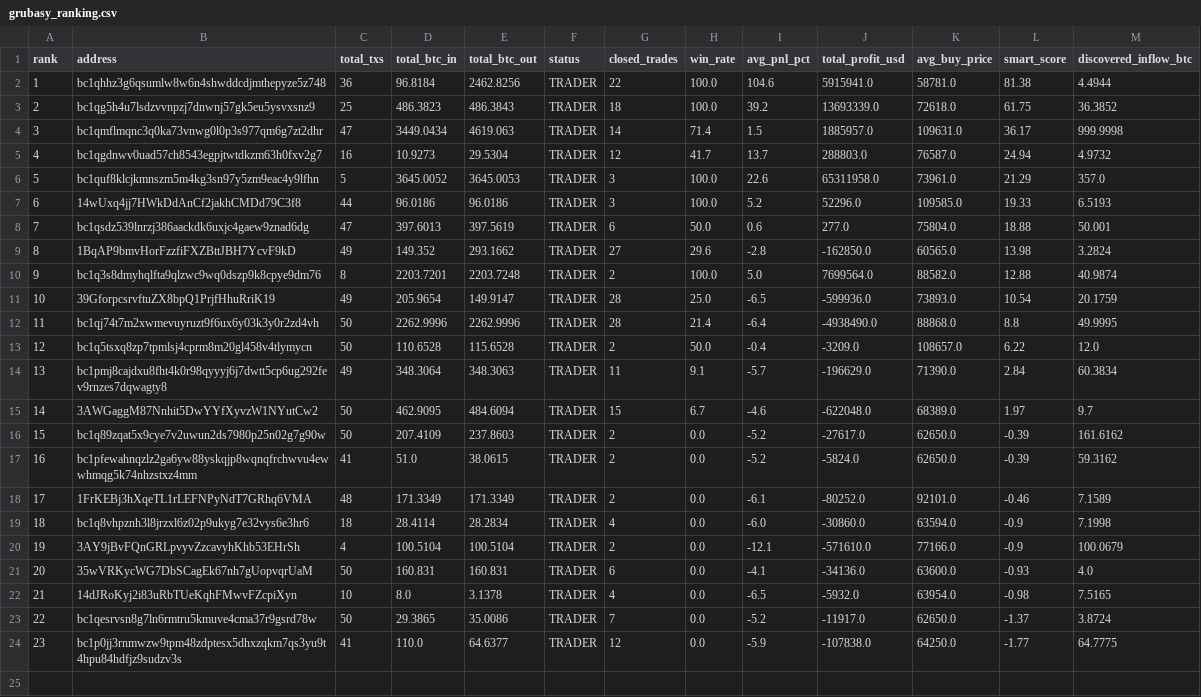
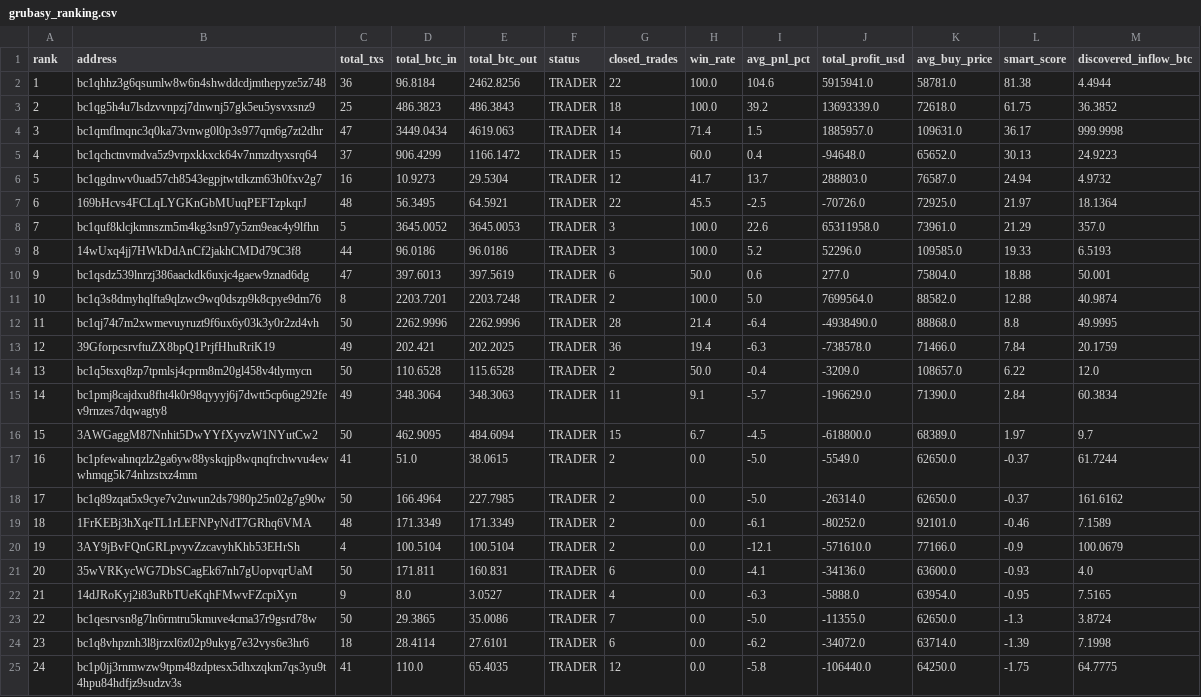
Before and after one commit to nierozgarniety/grubasy-tracker, a CSV file: grubasy_ranking.csv, drawn as a sheet; removed rows and columns are numbered as before the commit, all else as after; the diff names each change by its address in the sheet, - before the commit and + after, or states it on an @@ line.

Commit message:
Update 2026-06-25 18:13 UTC

```diff
--- a/grubasy_ranking.csv
+++ b/grubasy_ranking.csv
+row 5: 4 | bc1qchctnvmdva5z9vrpxkkxck64v7nmzdtyxsrq64 | 37 | 906.4299 | 1166.1472 | TRADER | 15 | 60.0 | 0.4 | -94648.0 | 65652.0 | 30.13 | 24.9223
@@ column A (rank) renumbered from row 6 down @@
+row 7: 6 | 169bHcvs4FCLqLYGKnGbMUuqPEFTzpkqrJ | 48 | 56.3495 | 64.5921 | TRADER | 22 | 45.5 | -2.5 | -70726.0 | 72925.0 | 21.97 | 18.1364
-row 9: 8 | 1BqAP9bmvHorFzzfiFXZBttJBH7YcvF9kD | 49 | 149.352 | 293.1662 | TRADER | 27 | 29.6 | -2.8 | -162850.0 | 60565.0 | 13.98 | 3.2824
-row 11: 10 | 39GforpcsrvftuZX8bpQ1PrjfHhuRriK19 | 49 | 205.9654 | 149.9147 | TRADER | 28 | 25.0 | -6.5 | -599936.0 | 73893.0 | 10.54 | 20.1759
+row 13: 12 | 39GforpcsrvftuZX8bpQ1PrjfHhuRriK19 | 49 | 202.421 | 202.2025 | TRADER | 36 | 19.4 | -6.3 | -738578.0 | 71466.0 | 7.84 | 20.1759
-I16 (avg_pnl_pct): -4.6
+I16 (avg_pnl_pct): -4.5
-J16 (total_profit_usd): -622048.0
+J16 (total_profit_usd): -618800.0
-row 16: 15 | bc1q89zqat5x9cye7v2uwun2ds7980p25n02g7g90w | 50 | 207.4109 | 237.8603 | TRADER | 2 | 0.0 | -5.2 | -27617.0 | 62650.0 | -0.39 | 161.6162
-I17 (avg_pnl_pct): -5.2
+I17 (avg_pnl_pct): -5.0
-J17 (total_profit_usd): -5824.0
+J17 (total_profit_usd): -5549.0
-L17 (smart_score): -0.39
+L17 (smart_score): -0.37
-M17 (discovered_inflow_btc): 59.3162
+M17 (discovered_inflow_btc): 61.7244
+row 18: 17 | bc1q89zqat5x9cye7v2uwun2ds7980p25n02g7g90w | 50 | 166.4964 | 227.7985 | TRADER | 2 | 0.0 | -5.0 | -26314.0 | 62650.0 | -0.37 | 161.6162
-row 19: 18 | bc1q8vhpznh3l8jrzxl6z02p9ukyg7e32vys6e3hr6 | 18 | 28.4114 | 28.2834 | TRADER | 4 | 0.0 | -6.0 | -30860.0 | 63594.0 | -0.9 | 7.1998
-D21 (total_btc_in): 160.831
+D21 (total_btc_in): 171.811
-C22 (total_txs): 10
+C22 (total_txs): 9
-E22 (total_btc_out): 3.1378
+E22 (total_btc_out): 3.0527
-I22 (avg_pnl_pct): -6.5
+I22 (avg_pnl_pct): -6.3
-J22 (total_profit_usd): -5932.0
+J22 (total_profit_usd): -5888.0
-L22 (smart_score): -0.98
+L22 (smart_score): -0.95
-I23 (avg_pnl_pct): -5.2
+I23 (avg_pnl_pct): -5.0
-J23 (total_profit_usd): -11917.0
+J23 (total_profit_usd): -11355.0
-L23 (smart_score): -1.37
+L23 (smart_score): -1.3
+row 24: 23 | bc1q8vhpznh3l8jrzxl6z02p9ukyg7e32vys6e3hr6 | 18 | 28.4114 | 27.6101 | TRADER | 6 | 0.0 | -6.2 | -34072.0 | 63714.0 | -1.39 | 7.1998
-E25 (total_btc_out): 64.6377
+E25 (total_btc_out): 65.4035
-I25 (avg_pnl_pct): -5.9
+I25 (avg_pnl_pct): -5.8
-J25 (total_profit_usd): -107838.0
+J25 (total_profit_usd): -106440.0
-L25 (smart_score): -1.77
+L25 (smart_score): -1.75
```
